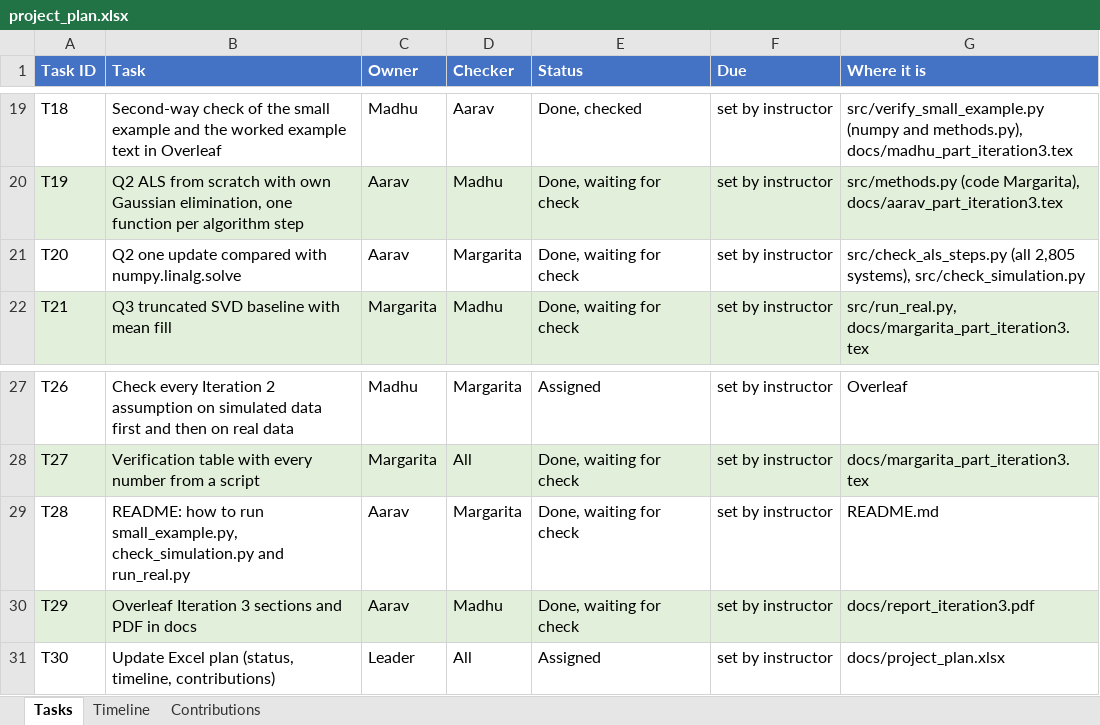
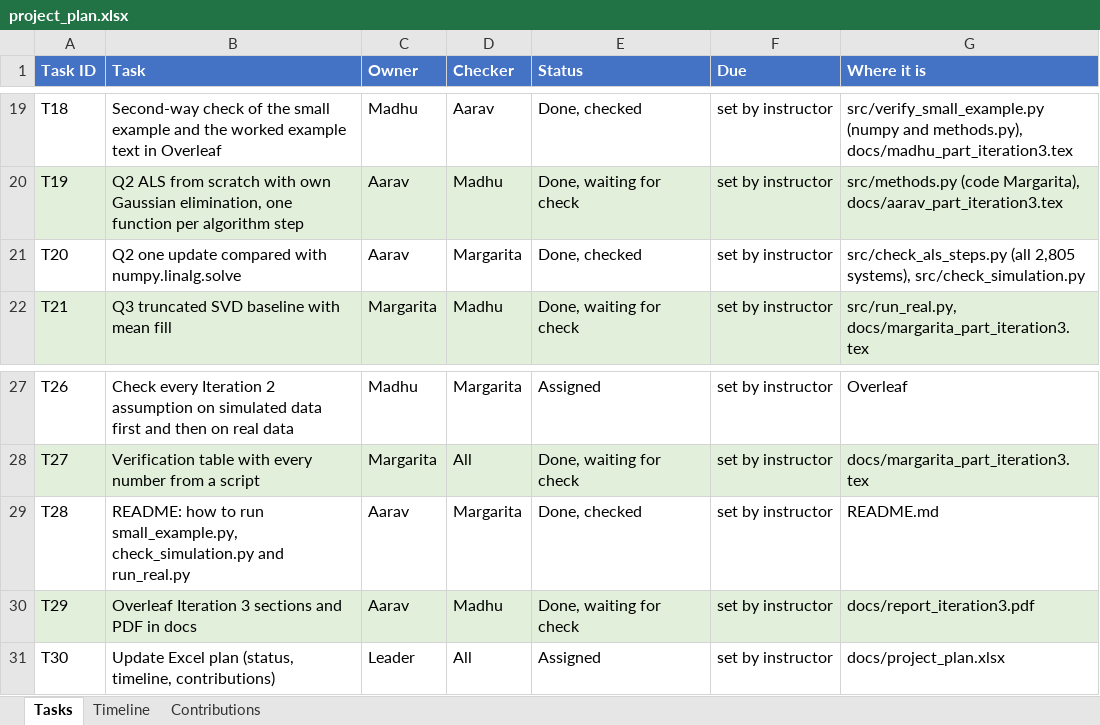
Before and after one commit to aaravjain151/ds5020-als, an Excel workbook: docs/project_plan.xlsx, sheet Tasks, drawn as a sheet; only a part is shown, gaps mark what is left out; values as stored, in another font and other column widths than the file's, no borders; the diff names each change by its address in the sheet, - before the commit and + after, or states it on an @@ line.

Commit message:
check T20 and T28

```diff
--- a/docs/project_plan.xlsx (sheet Tasks)
+++ b/docs/project_plan.xlsx (sheet Tasks)
-E21 (Status): Done, waiting for check
+E21 (Status): Done, checked
-E29 (Status): Done, waiting for check
+E29 (Status): Done, checked
```
